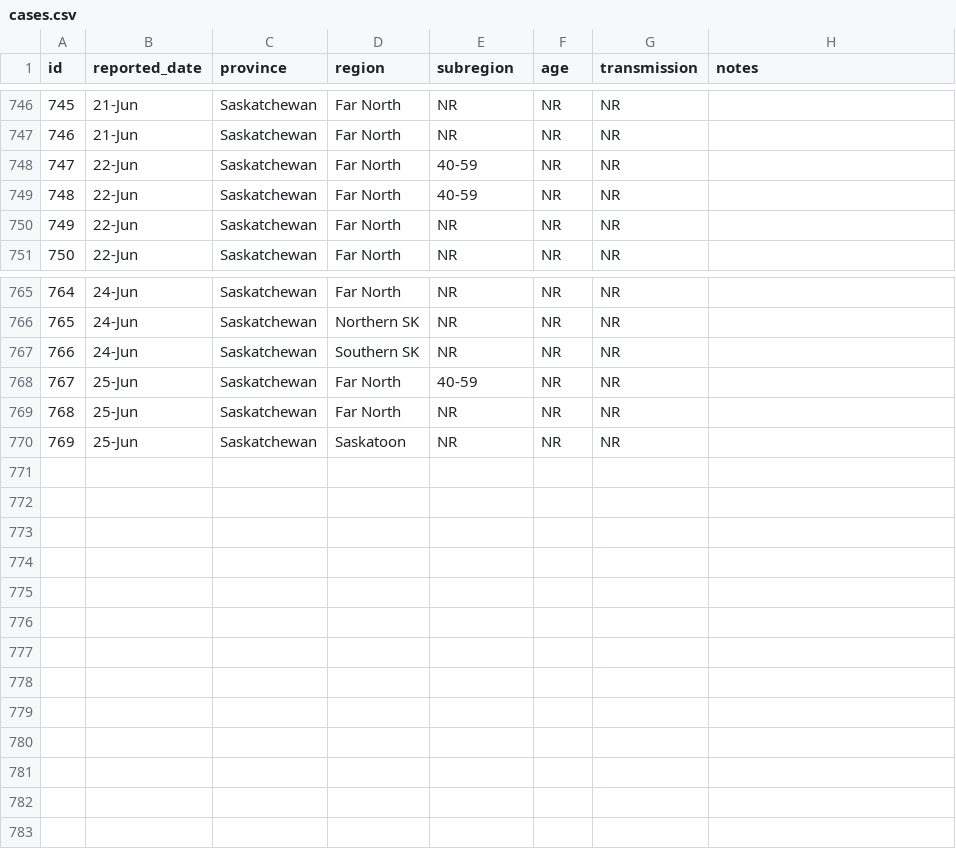
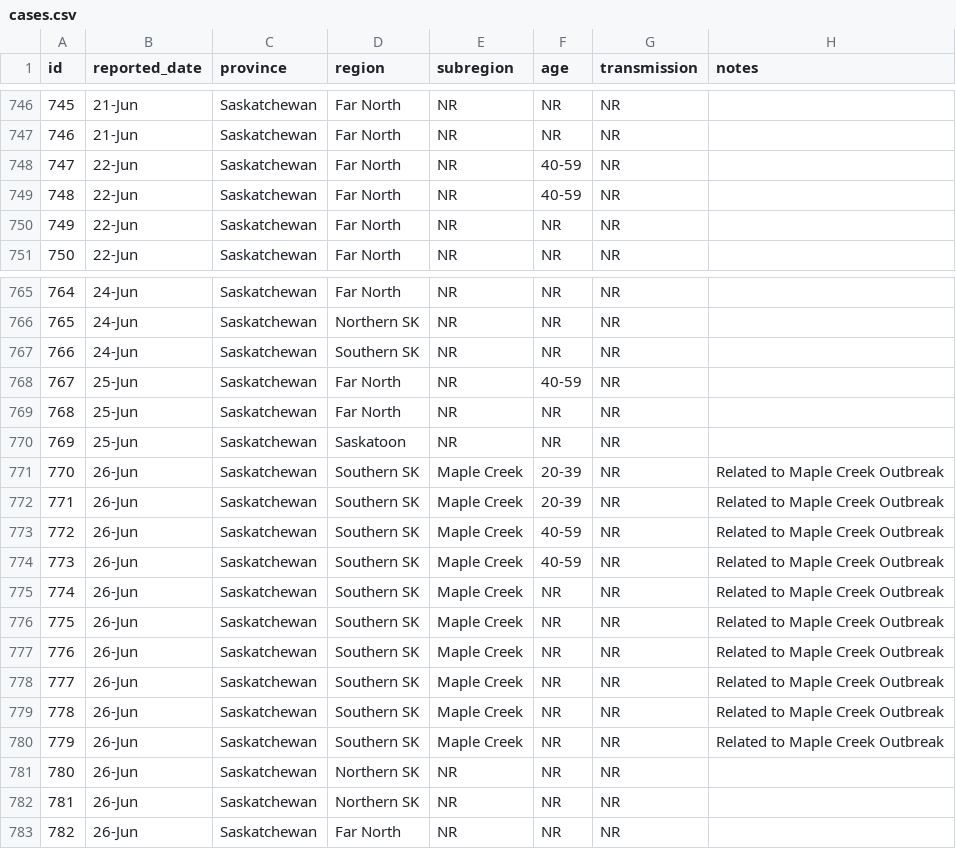
Before and after one commit to noahlittle/SaskOpenCOVID19Data, a CSV file: cases.csv, drawn as a sheet; only a part is shown, gaps mark what is left out; the diff covers the shown part only.

```diff
--- a/cases.csv
+++ b/cases.csv
@@ -747,4 +747,4 @@ id,reported_date,province,region,subregion,age,transmission,notes
 746,21-Jun,Saskatchewan,Far North,NR,NR,NR,
-747,22-Jun,Saskatchewan,Far North,40-59,NR,NR,
-748,22-Jun,Saskatchewan,Far North,40-59,NR,NR,
+747,22-Jun,Saskatchewan,Far North,NR,40-59,NR,
+748,22-Jun,Saskatchewan,Far North,NR,40-59,NR,
 749,22-Jun,Saskatchewan,Far North,NR,NR,NR,
@@ -767,4 +767,17 @@ id,reported_date,province,region,subregion,age,transmission,notes
 766,24-Jun,Saskatchewan,Southern SK,NR,NR,NR,
-767,25-Jun,Saskatchewan,Far North,40-59,NR,NR,
+767,25-Jun,Saskatchewan,Far North,NR,40-59,NR,
 768,25-Jun,Saskatchewan,Far North,NR,NR,NR,
 769,25-Jun,Saskatchewan,Saskatoon,NR,NR,NR,
+770,26-Jun,Saskatchewan,Southern SK,Maple Creek,20-39,NR,Related to Maple Creek Outbreak
+771,26-Jun,Saskatchewan,Southern SK,Maple Creek,20-39,NR,Related to Maple Creek Outbreak
+772,26-Jun,Saskatchewan,Southern SK,Maple Creek,40-59,NR,Related to Maple Creek Outbreak
+773,26-Jun,Saskatchewan,Southern SK,Maple Creek,40-59,NR,Related to Maple Creek Outbreak
+774,26-Jun,Saskatchewan,Southern SK,Maple Creek,NR,NR,Related to Maple Creek Outbreak
+775,26-Jun,Saskatchewan,Southern SK,Maple Creek,NR,NR,Related to Maple Creek Outbreak
+776,26-Jun,Saskatchewan,Southern SK,Maple Creek,NR,NR,Related to Maple Creek Outbreak
+777,26-Jun,Saskatchewan,Southern SK,Maple Creek,NR,NR,Related to Maple Creek Outbreak
+778,26-Jun,Saskatchewan,Southern SK,Maple Creek,NR,NR,Related to Maple Creek Outbreak
+779,26-Jun,Saskatchewan,Southern SK,Maple Creek,NR,NR,Related to Maple Creek Outbreak
+780,26-Jun,Saskatchewan,Northern SK,NR,NR,NR,
+781,26-Jun,Saskatchewan,Northern SK,NR,NR,NR,
+782,26-Jun,Saskatchewan,Far North,NR,NR,NR,
```
Also changed, not shown: 26 edited cells elsewhere in this file, cases_aggregate.csv, hospitalizations.csv, 2 other files.
